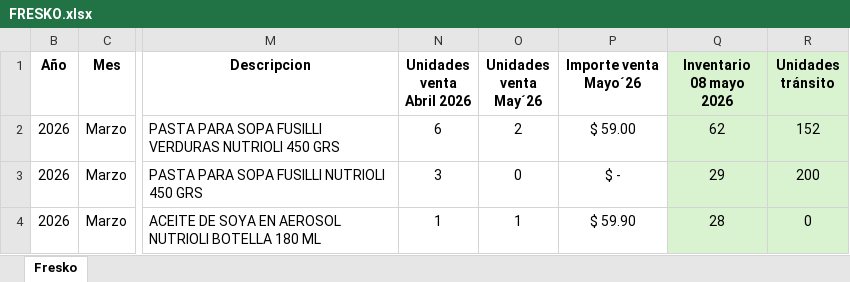
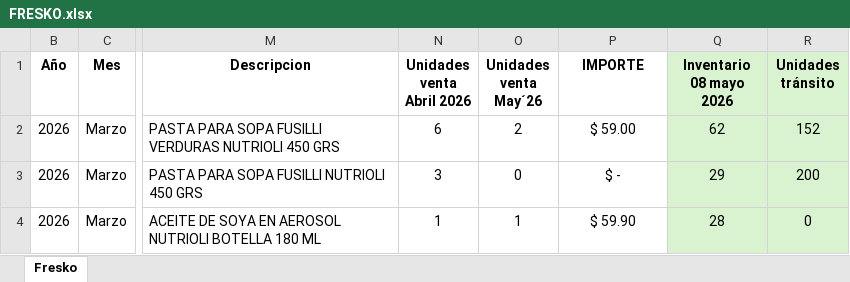
Before and after one commit to gamerhackleon-afk/RTLRAGA, an Excel workbook: FRESKO.xlsx, sheet Fresko, drawn as a sheet; only a part is shown, gaps mark what is left out; values as stored, in another font and other column widths than the file's, no borders; conditional formats and table styles not drawn; ↵ is a line break in a cell; the diff names each change by its address in the sheet, - before the commit and + after, or states it on an @@ line.

Commit message:
Add files via upload

```diff
--- a/FRESKO.xlsx (sheet Fresko)
+++ b/FRESKO.xlsx (sheet Fresko)
-P1: Importe venta ↵ Mayo´26
+P1: IMPORTE
```
